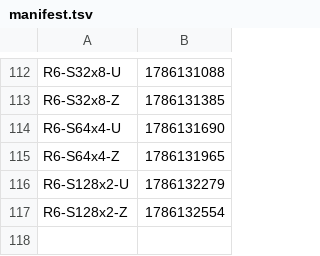
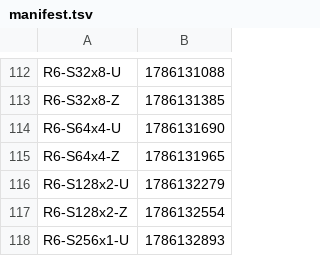
Before and after one commit to Boo-seon-woong/memcached-1.6.42-port_v4, a TSV file: experiments/semi_final/manifest.tsv, drawn as a sheet; only a part is shown, gaps mark what is left out; the diff names each change by its address in the sheet, - before the commit and + after, or states it on an @@ line.

Commit message:
[ariel] semi_final `R6-S256x1-U` GO

```diff
--- a/experiments/semi_final/manifest.tsv
+++ b/experiments/semi_final/manifest.tsv
+row 118: R6-S256x1-U | 1786132893
```
Also changed, not shown: 1 other file.
